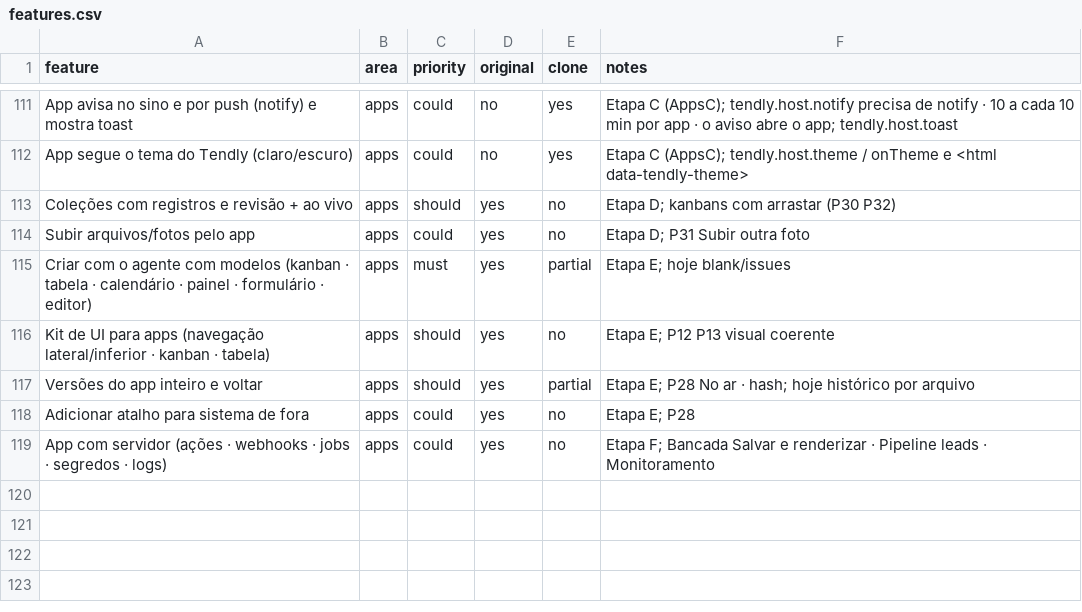
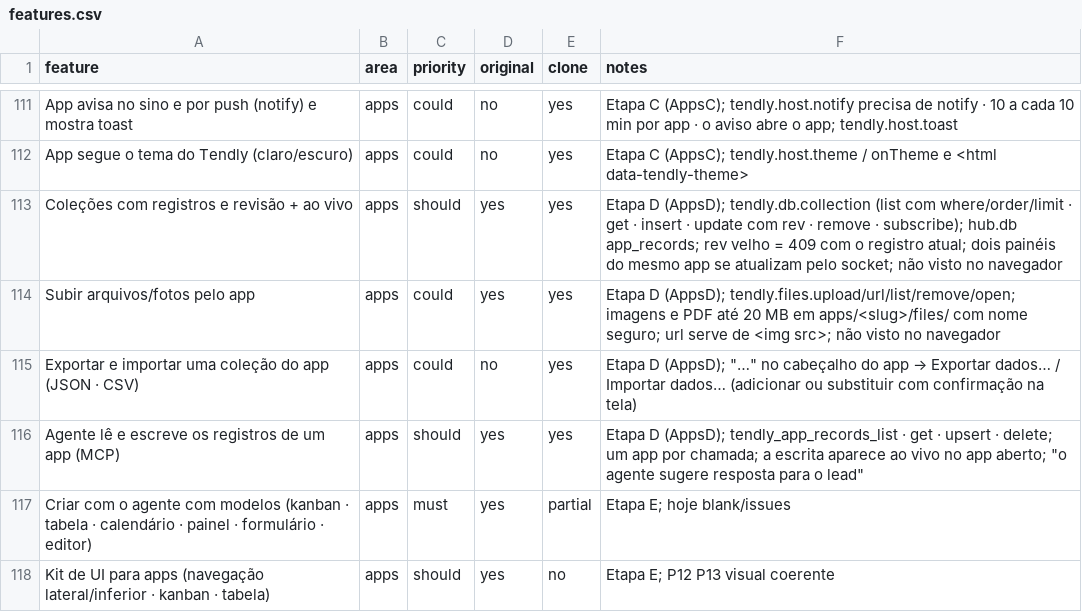
Before and after one commit to Iansantanabr/tendly, a CSV file: replica/features.csv, drawn as a sheet; only a part is shown, gaps mark what is left out; the shorter side is filled out with more unchanged rows.

```diff
--- a/replica/features.csv
+++ b/replica/features.csv
@@ -112,4 +112,6 @@ App avisa no sino e por push (notify) e mostra toast,apps,could,no,yes,Etapa C (
 App segue o tema do Tendly (claro/escuro),apps,could,no,yes,Etapa C (AppsC); tendly.host.theme / onTheme e <html data-tendly-theme>
-Coleções com registros e revisão + ao vivo,apps,should,yes,no,Etapa D; kanbans com arrastar (P30 P32)
-Subir arquivos/fotos pelo app,apps,could,yes,no,Etapa D; P31 Subir outra foto
+Coleções com registros e revisão + ao vivo,apps,should,yes,yes,Etapa D (AppsD); tendly.db.collection (list com where/order/limit · get · insert · update com rev · remove · subscribe); hub.db app_records; rev velho = 409 com o registro atual; dois painéis do mesmo app se atualizam pelo socket; não visto no navegador
+Subir arquivos/fotos pelo app,apps,could,yes,yes,Etapa D (AppsD); tendly.files.upload/url/list/remove/open; imagens e PDF até 20 MB em apps/<slug>/files/ com nome seguro; url serve de <img src>; não visto no navegador
+Exportar e importar uma coleção do app (JSON · CSV),apps,could,no,yes,Etapa D (AppsD); "…" no cabeçalho do app → Exportar dados… / Importar dados… (adicionar ou substituir com confirmação na tela)
+Agente lê e escreve os registros de um app (MCP),apps,should,yes,yes,Etapa D (AppsD); tendly_app_records_list · get · upsert · delete; um app por chamada; a escrita aparece ao vivo no app aberto; "o agente sugere resposta para o lead"
 Criar com o agente com modelos (kanban · tabela · calendário · painel · formulário · editor),apps,must,yes,partial,Etapa E; hoje blank/issues
```
Also changed, not shown: 6 other files.
